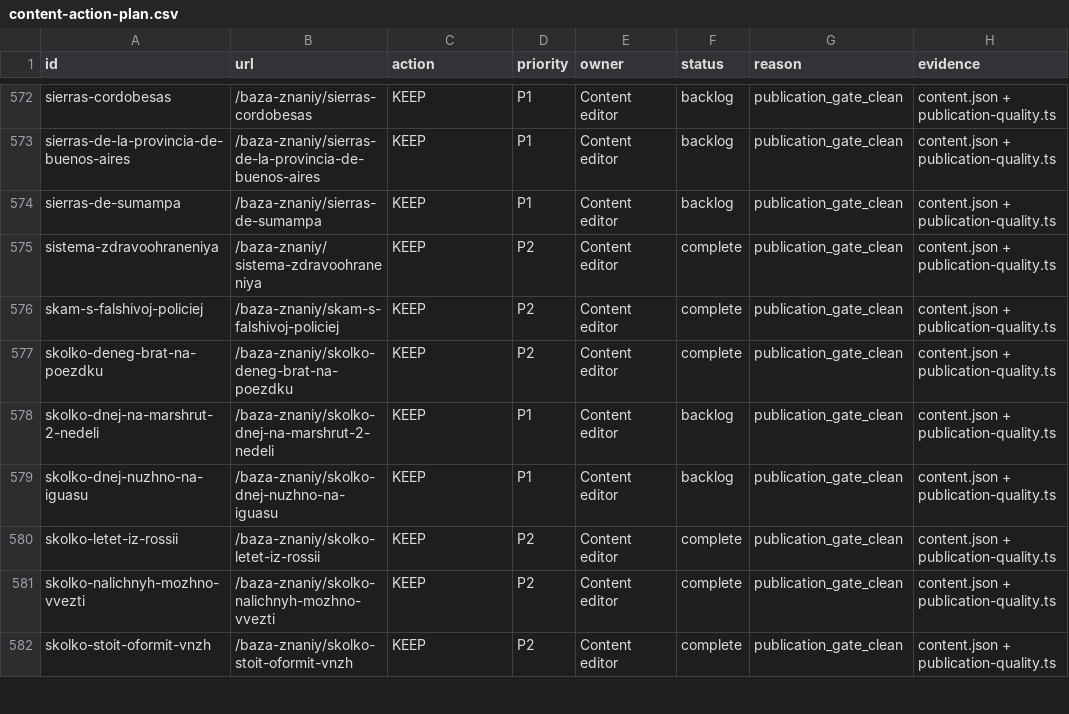
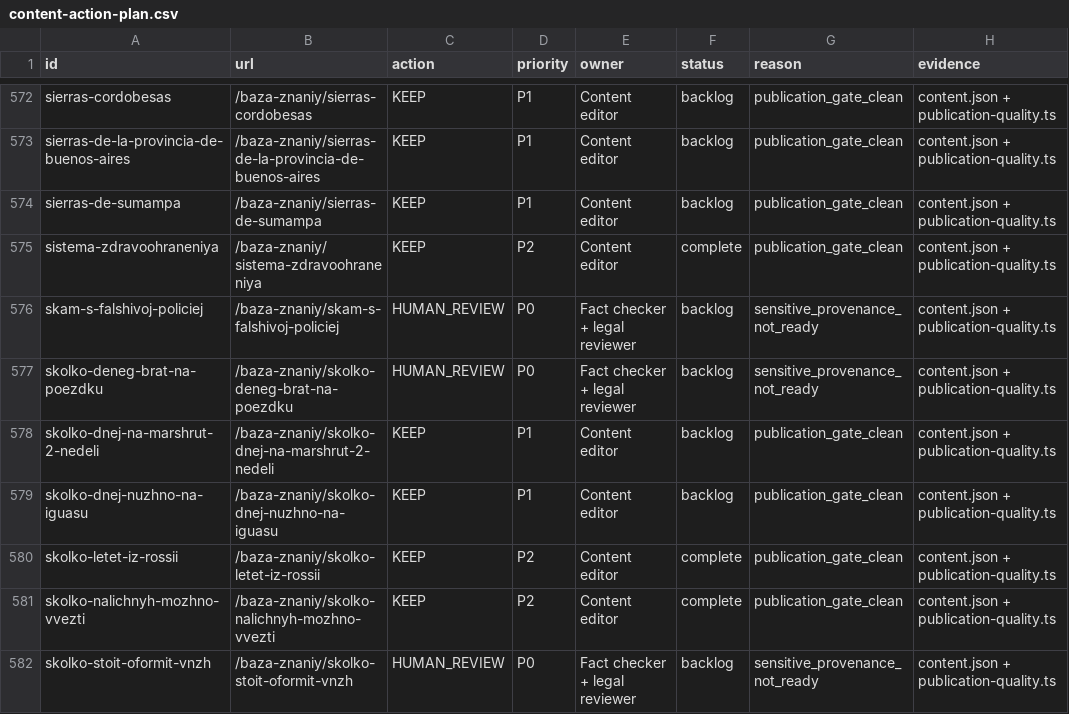
Before and after one commit to Evdokimychev/argentina-travel, a CSV file: docs/content-overhaul/content-action-plan.csv, drawn as a sheet; only a part is shown, gaps mark what is left out; the diff covers the shown part only.

```diff
--- a/docs/content-overhaul/content-action-plan.csv
+++ b/docs/content-overhaul/content-action-plan.csv
@@ -575,4 +575,4 @@
 "sistema-zdravoohraneniya","/baza-znaniy/sistema-zdravoohraneniya","KEEP","P2","Content editor","complete","publication_gate_clean","content.json + publication-quality.ts"
-"skam-s-falshivoj-policiej","/baza-znaniy/skam-s-falshivoj-policiej","KEEP","P2","Content editor","complete","publication_gate_clean","content.json + publication-quality.ts"
-"skolko-deneg-brat-na-poezdku","/baza-znaniy/skolko-deneg-brat-na-poezdku","KEEP","P2","Content editor","complete","publication_gate_clean","content.json + publication-quality.ts"
+"skam-s-falshivoj-policiej","/baza-znaniy/skam-s-falshivoj-policiej","HUMAN_REVIEW","P0","Fact checker + legal reviewer","backlog","sensitive_provenance_not_ready","content.json + publication-quality.ts"
+"skolko-deneg-brat-na-poezdku","/baza-znaniy/skolko-deneg-brat-na-poezdku","HUMAN_REVIEW","P0","Fact checker + legal reviewer","backlog","sensitive_provenance_not_ready","content.json + publication-quality.ts"
 "skolko-dnej-na-marshrut-2-nedeli","/baza-znaniy/skolko-dnej-na-marshrut-2-nedeli","KEEP","P1","Content editor","backlog","publication_gate_clean","content.json + publication-quality.ts"
@@ -581,2 +581,2 @@
 "skolko-nalichnyh-mozhno-vvezti","/baza-znaniy/skolko-nalichnyh-mozhno-vvezti","KEEP","P2","Content editor","complete","publication_gate_clean","content.json + publication-quality.ts"
-"skolko-stoit-oformit-vnzh","/baza-znaniy/skolko-stoit-oformit-vnzh","KEEP","P2","Content editor","complete","publication_gate_clean","content.json + publication-quality.ts"
+"skolko-stoit-oformit-vnzh","/baza-znaniy/skolko-stoit-oformit-vnzh","HUMAN_REVIEW","P0","Fact checker + legal reviewer","backlog","sensitive_provenance_not_ready","content.json + publication-quality.ts"
```
Also changed, not shown: 109 edited cells elsewhere in this file, docs/content-overhaul/claim-registry.csv, docs/content-overhaul/content-quality-score.csv, 30 other files.
